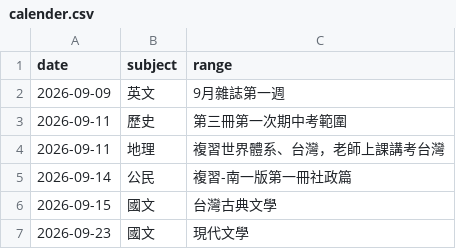
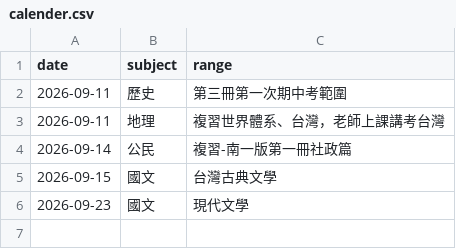
Before and after one commit to user-7510/hsnu-1640, a CSV file: calender.csv, drawn as a sheet.

```diff
--- a/calender.csv
+++ b/calender.csv
@@ -1,3 +1,2 @@
 date,subject,range
-2026-09-09,英文,9月雜誌第一週
 2026-09-11,歷史,第三冊第一次期中考範圍
```
Also changed, not shown: 1 other file.
